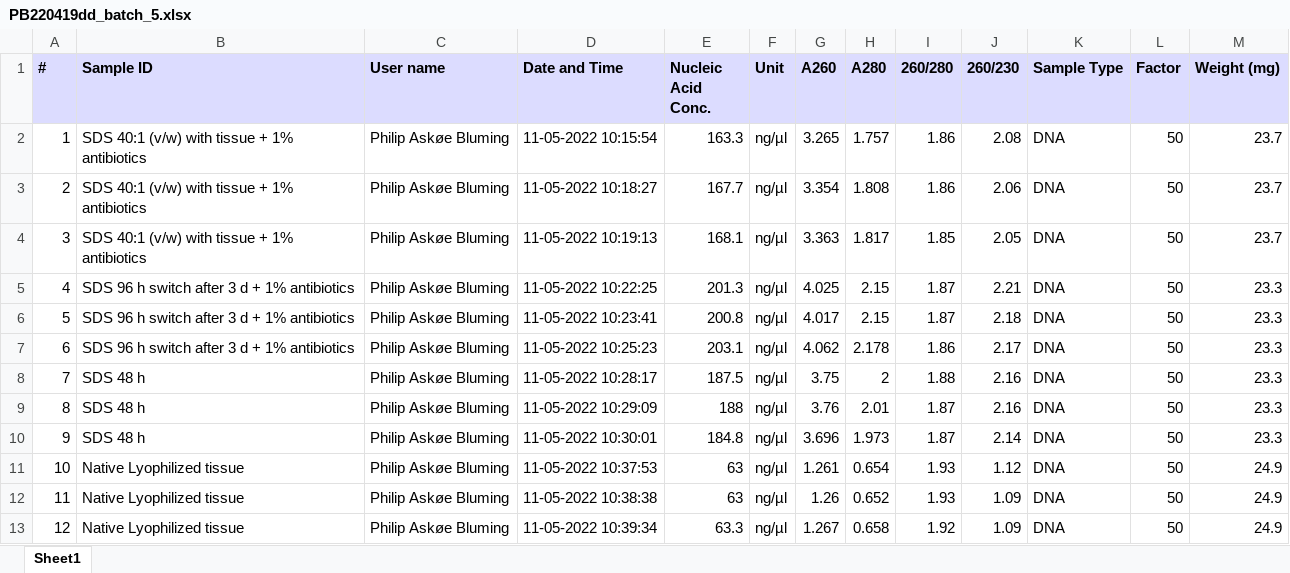
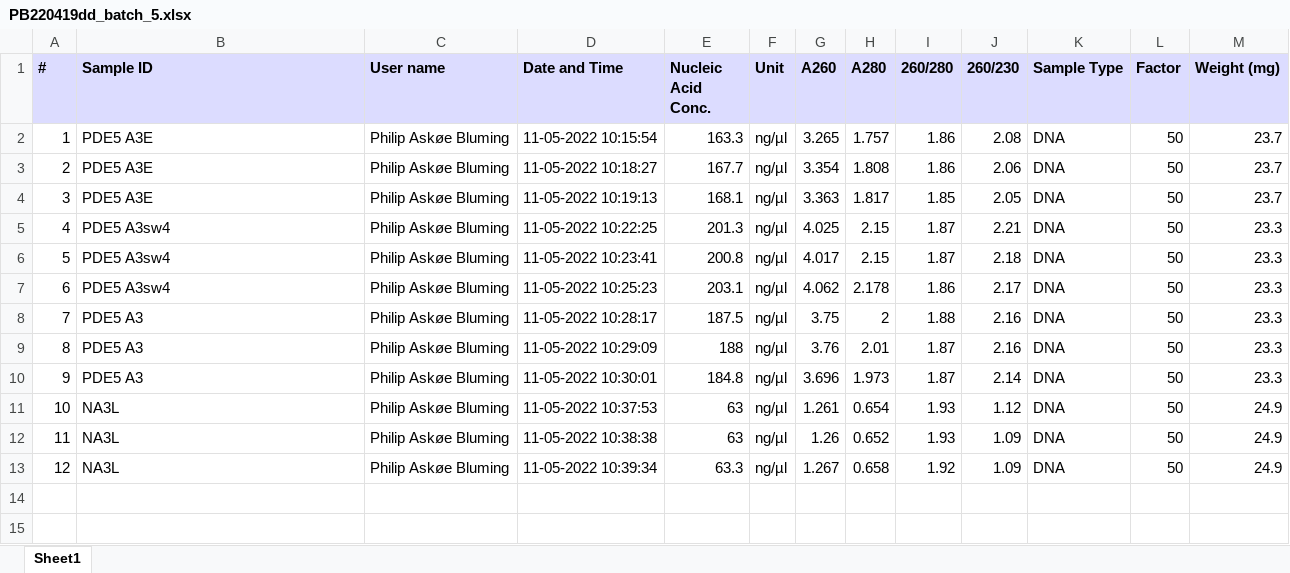
Before and after one commit to s164254/Master-thesis, an Excel workbook: data/DNA_data/PB220419dd_batch_5.xlsx, sheet Sheet1, drawn as a sheet; values as stored, in another font and other column widths than the file's, no borders; the diff names each change by its address in the sheet, - before the commit and + after, or states it on an @@ line.

Commit message:
sample ID changed

```diff
--- a/data/DNA_data/PB220419dd_batch_5.xlsx (sheet Sheet1)
+++ b/data/DNA_data/PB220419dd_batch_5.xlsx (sheet Sheet1)
-B2:B4 (Sample ID): SDS 40:1 (v/w) with tissue + 1% antibiotics
+B2:B4 (Sample ID): PDE5 A3E
-B5:B7 (Sample ID): SDS 96 h switch after 3 d + 1% antibiotics
+B5:B7 (Sample ID): PDE5 A3sw4
-B8:B10 (Sample ID): SDS 48 h
+B8:B10 (Sample ID): PDE5 A3
-B11:B13 (Sample ID): Native Lyophilized tissue
+B11:B13 (Sample ID): NA3L
```
